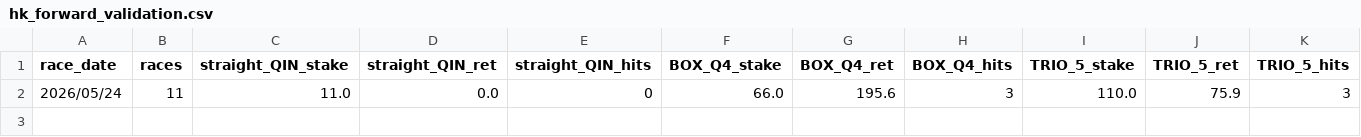
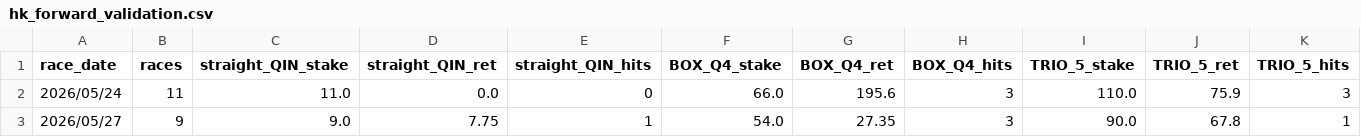
Before and after one commit to jitchamoli/hkjc-racing-analyzer, a CSV file: tracking_data/hk_forward_validation.csv, drawn as a sheet; only a part is shown; rows hold the shown columns only; the diff names each change by its address in the sheet, - before the commit and + after, or states it on an @@ line.

```diff
--- a/tracking_data/hk_forward_validation.csv
+++ b/tracking_data/hk_forward_validation.csv
+row 3: 2026/05/27 | 9 | 9.0 | 7.75 | 1 | 54.0 | 27.35 | 3 | 90.0 | 67.8 | 1
```
Also changed, not shown: tracking_data/edge_log.csv, tracking_data/longshot_trio_log.csv, 12 other files.
